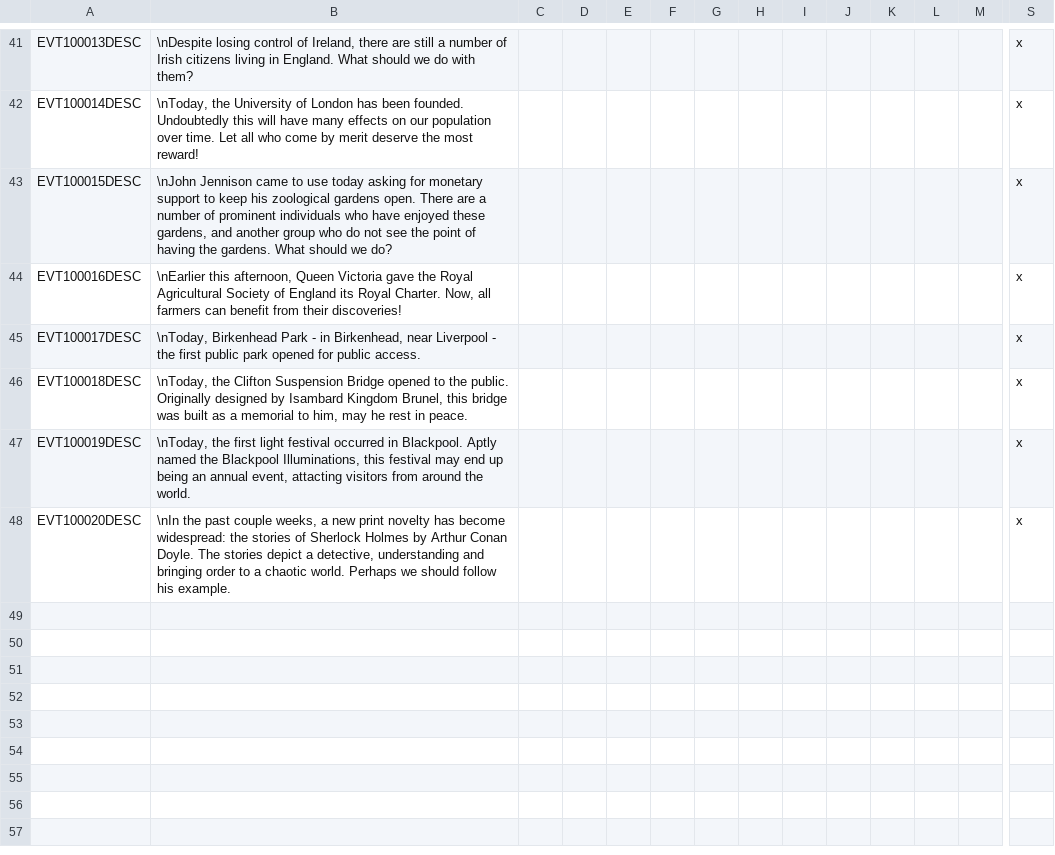
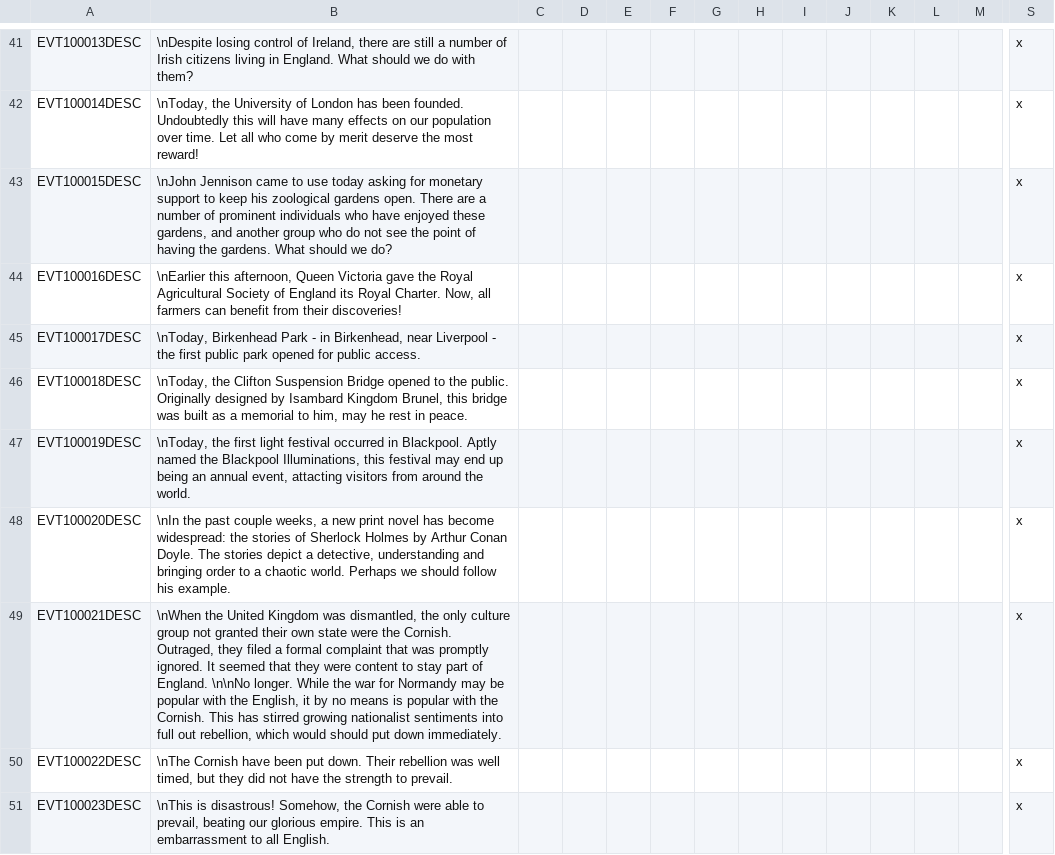
Before and after one commit to SirRunner/RSM, a CSV file: RSM/localisation/british_isles_flavor.csv, drawn as a sheet; only a part is shown, gaps mark what is left out; rows hold the shown columns only; the diff names each change by its address in the sheet, - before the commit and + after, or states it on an @@ line.

```diff
--- a/RSM/localisation/british_isles_flavor.csv
+++ b/RSM/localisation/british_isles_flavor.csv
-B48: …new print novelty has become…
+B48: …new print novel has become…
+row 49: EVT100021DESC | \nWhen the United Kingdom was dismantled, the only culture group not granted their own state were the Cornish. Outraged, they filed a formal complaint that was promptly ignored. It seemed that they were content to stay part of England. \n\nNo longer. While the war for Normandy may be popular with the English, it by no means is popular with the Cornish. This has stirred growing nationalist sentiments into full out rebellion, which would should put down immediately. |  |  |  |  |  |  |  |  |  |  |  | x
+row 50: EVT100022DESC | \nThe Cornish have been put down. Their rebellion was well timed, but they did not have the strength to prevail. |  |  |  |  |  |  |  |  |  |  |  | x
+row 51: EVT100023DESC | \nThis is disastrous! Somehow, the Cornish were able to prevail, beating our glorious empire. This is an embarrassment to all English. |  |  |  |  |  |  |  |  |  |  |  | x
```
Also changed, not shown: RSM/localisation/modifiers.csv, 2 other files.
